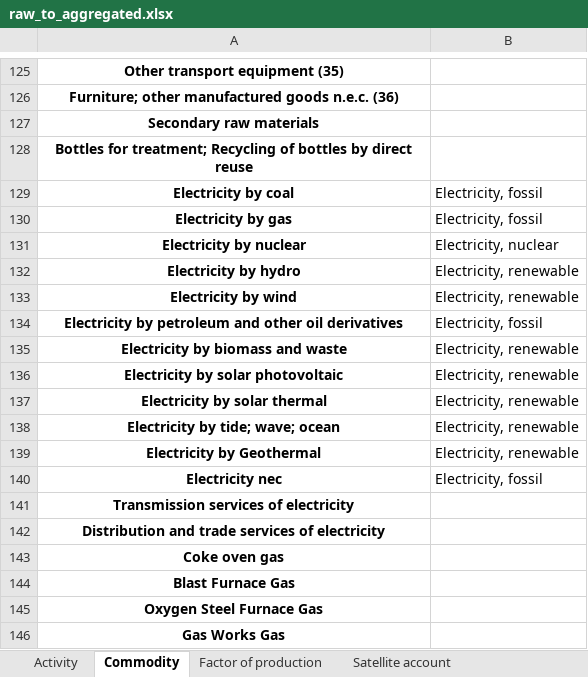
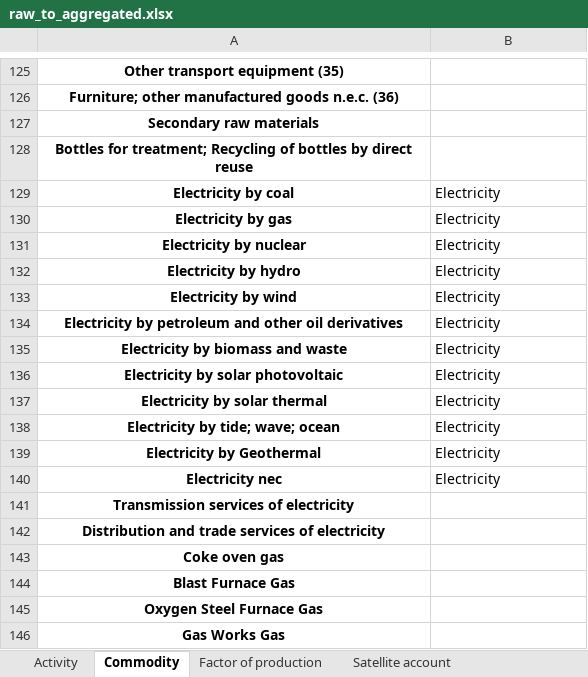
Before and after one commit to SESAM-Polimi/ExioSteel, an Excel workbook: support/aggregations/raw_to_aggregated.xlsx, sheet Commodity, drawn as a sheet; only a part is shown, gaps mark what is left out; values as stored, in another font and other column widths than the file's, no borders; the diff names each change by its address in the sheet, - before the commit and + after, or states it on an @@ line.

Commit message:
changed aggregation of electricity commodities and added new steel techs

```diff
--- a/support/aggregations/raw_to_aggregated.xlsx (sheet Commodity)
+++ b/support/aggregations/raw_to_aggregated.xlsx (sheet Commodity)
-B129:B130: Electricity, fossil
+B129:B130: Electricity
-B131: Electricity, nuclear
+B131: Electricity
-B132:B133: Electricity, renewable
+B132:B133: Electricity
-B134: Electricity, fossil
+B134: Electricity
-B135:B139: Electricity, renewable
+B135:B139: Electricity
-B140: Electricity, fossil
+B140: Electricity
```
Also changed, not shown: 7 other files.
